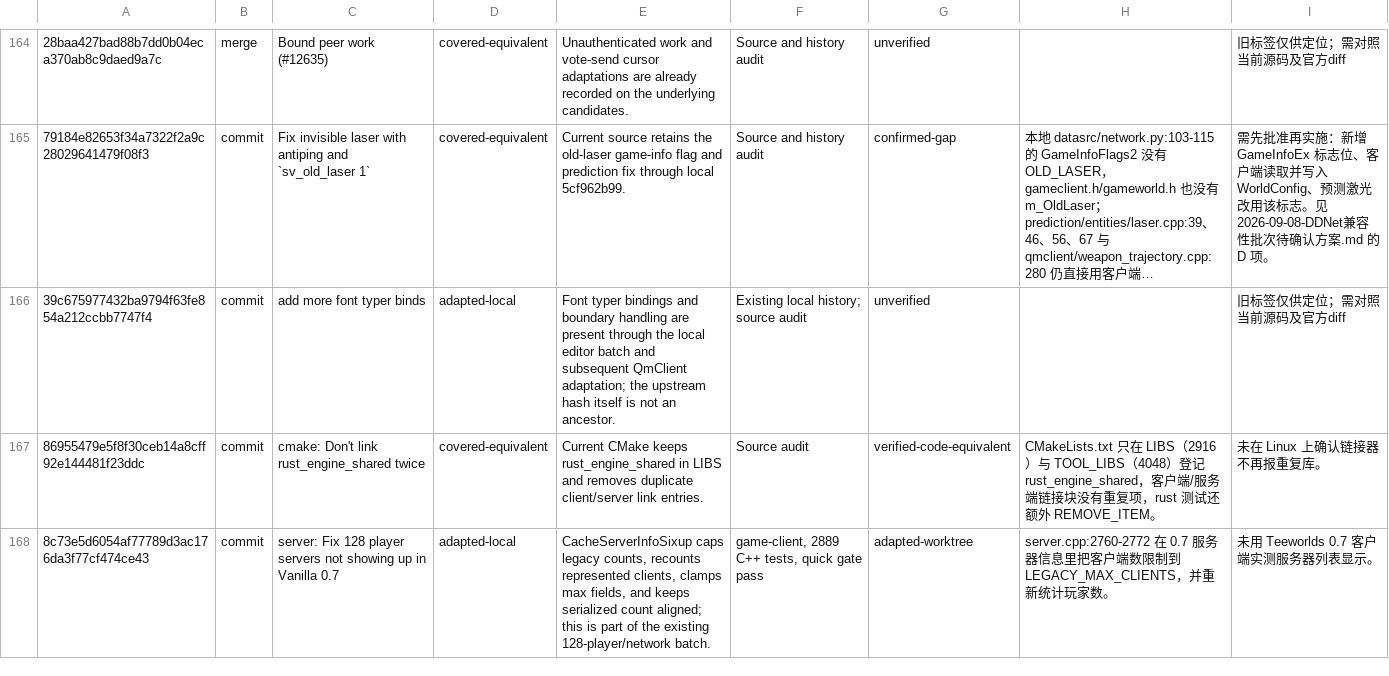
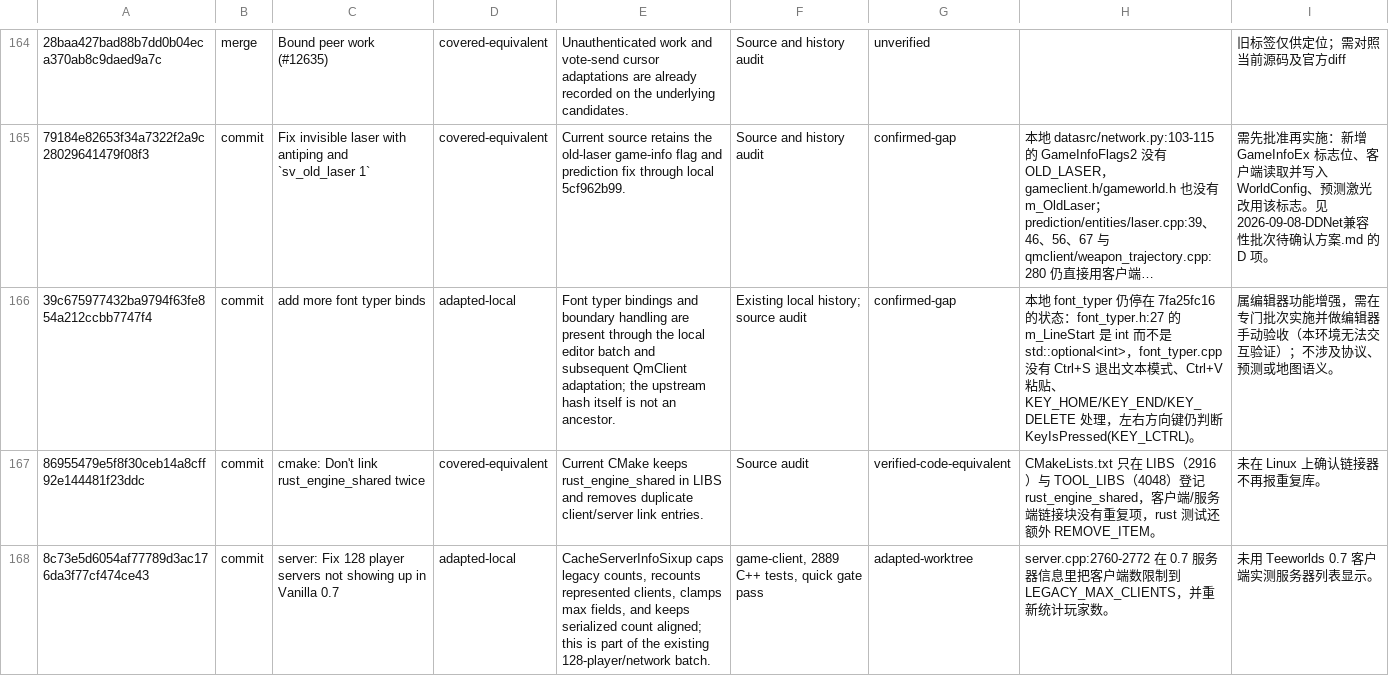
Before and after one commit to wuqie-xuanzhao/QmClient, a TSV file: docs/superpowers/plans/2026-09-08-DDNet旧台账复核.tsv, drawn as a sheet; only a part is shown, gaps mark what is left out; long unchanged cells end in …; the diff covers the shown part only; the diff names each change by its address in the sheet, - before the commit and + after, or states it on an @@ line.

```diff
--- a/docs/superpowers/plans/2026-09-08-DDNet旧台账复核.tsv
+++ b/docs/superpowers/plans/2026-09-08-DDNet旧台账复核.tsv
-G166: unverified
+G166: confirmed-gap
-H166: (empty)
+H166: 本地 font_typer 仍停在 7fa25fc16 的状态：font_typer.h:27 的 m_LineStart 是 int 而不是 std::optional<int>，font_typer.cpp 没有 Ctrl+S 退出文本模式、Ctrl+V 粘贴、KEY_HOME/KEY_END/KEY_DELETE 处理，左右方向键仍判断 KeyIsPressed(KEY_LCTRL)。
-I166: 旧标签仅供定位；需对照当前源码及官方diff
+I166: 属编辑器功能增强，需在专门批次实施并做编辑器手动验收（本环境无法交互验证）；不涉及协议、预测或地图语义。
```
Also changed, not shown: 30 edited cells elsewhere in this file, 1 other file.
